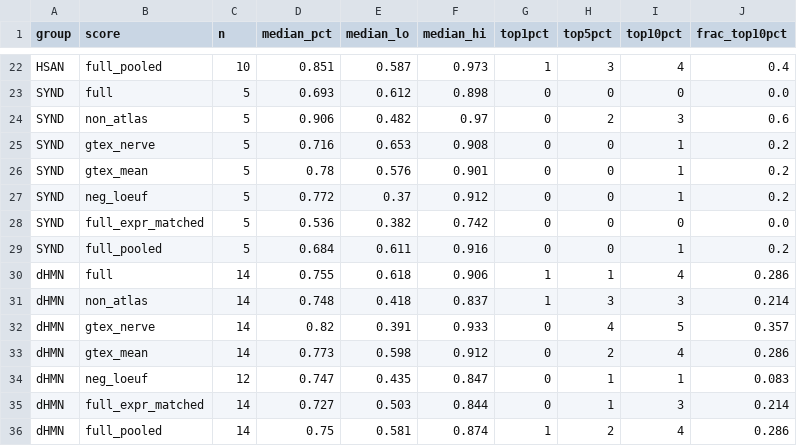
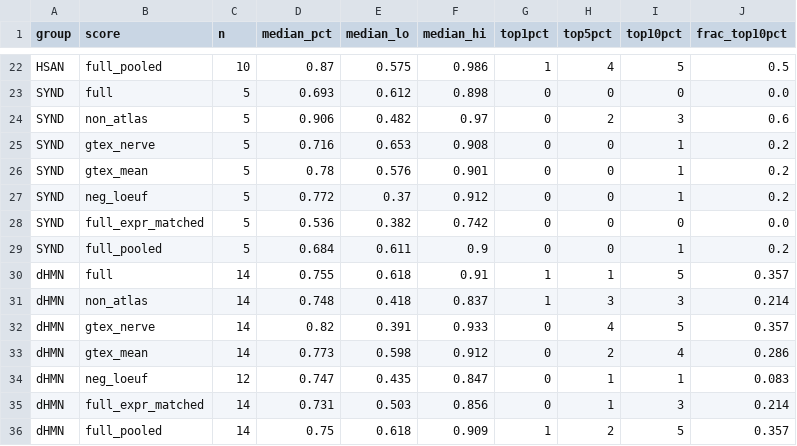
Before and after one commit to taowis/pnprank, a TSV file: results/backtest/interval_summary.tsv, drawn as a sheet; only a part is shown, gaps mark what is left out; the diff covers the shown part only; the diff names each change by its address in the sheet, - before the commit and + after, or states it on an @@ line.

```diff
--- a/results/backtest/interval_summary.tsv
+++ b/results/backtest/interval_summary.tsv
-D22 (median_pct): 0.851
+D22 (median_pct): 0.87
-E22 (median_lo): 0.587
+E22 (median_lo): 0.575
-F22 (median_hi): 0.973
+F22 (median_hi): 0.986
-H22 (top5pct): 3
+H22 (top5pct): 4
-I22 (top10pct): 4
+I22 (top10pct): 5
-J22 (frac_top10pct): 0.4
+J22 (frac_top10pct): 0.5
-F29 (median_hi): 0.916
+F29 (median_hi): 0.9
-F30 (median_hi): 0.906
+F30 (median_hi): 0.91
-I30 (top10pct): 4
+I30 (top10pct): 5
-J30 (frac_top10pct): 0.286
+J30 (frac_top10pct): 0.357
-D35 (median_pct): 0.727
+D35 (median_pct): 0.731
-F35 (median_hi): 0.844
+F35 (median_hi): 0.856
-E36 (median_lo): 0.581
+E36 (median_lo): 0.618
-F36 (median_hi): 0.874
+F36 (median_hi): 0.909
-I36 (top10pct): 4
+I36 (top10pct): 5
-J36 (frac_top10pct): 0.286
+J36 (frac_top10pct): 0.357
```
Also changed, not shown: 31 edited cells elsewhere in this file, results/backtest/backtest_paired_differences.tsv, results/backtest/backtest_performance.tsv, 43 other files.
